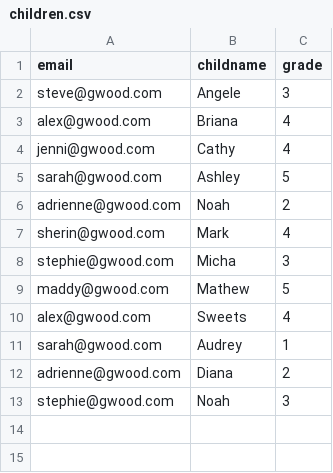
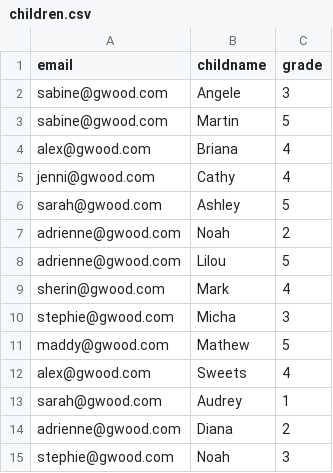
Before and after one commit to mssubha/school_carpool, a CSV file: data/children.csv, drawn as a sheet.

```diff
--- a/data/children.csv
+++ b/data/children.csv
@@ -1,3 +1,4 @@
 email,childname,grade
-steve@gwood.com,Angele,3
+sabine@gwood.com,Angele,3
+sabine@gwood.com,Martin,5
 alex@gwood.com,Briana,4
@@ -6,2 +7,3 @@ sarah@gwood.com,Ashley,5
 adrienne@gwood.com,Noah,2
+adrienne@gwood.com,Lilou,5
 sherin@gwood.com,Mark,4
```
Also changed, not shown: data/cars.csv, data/user.csv, 13 other files.
